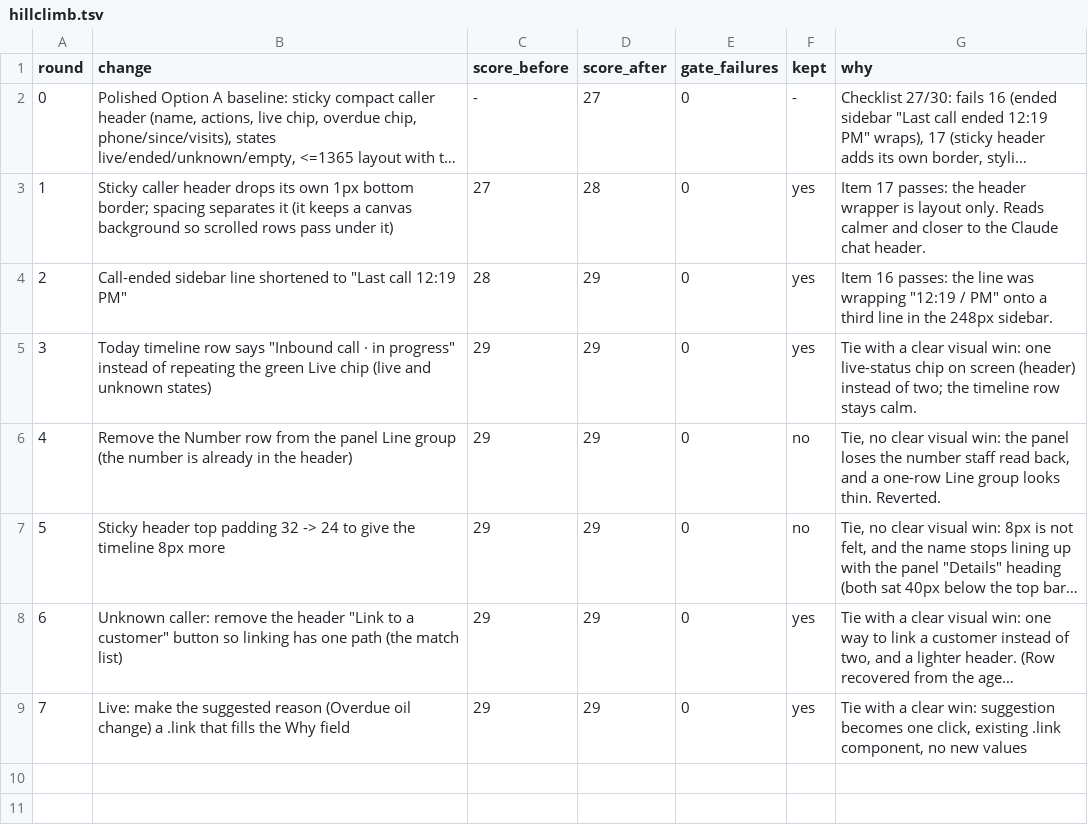
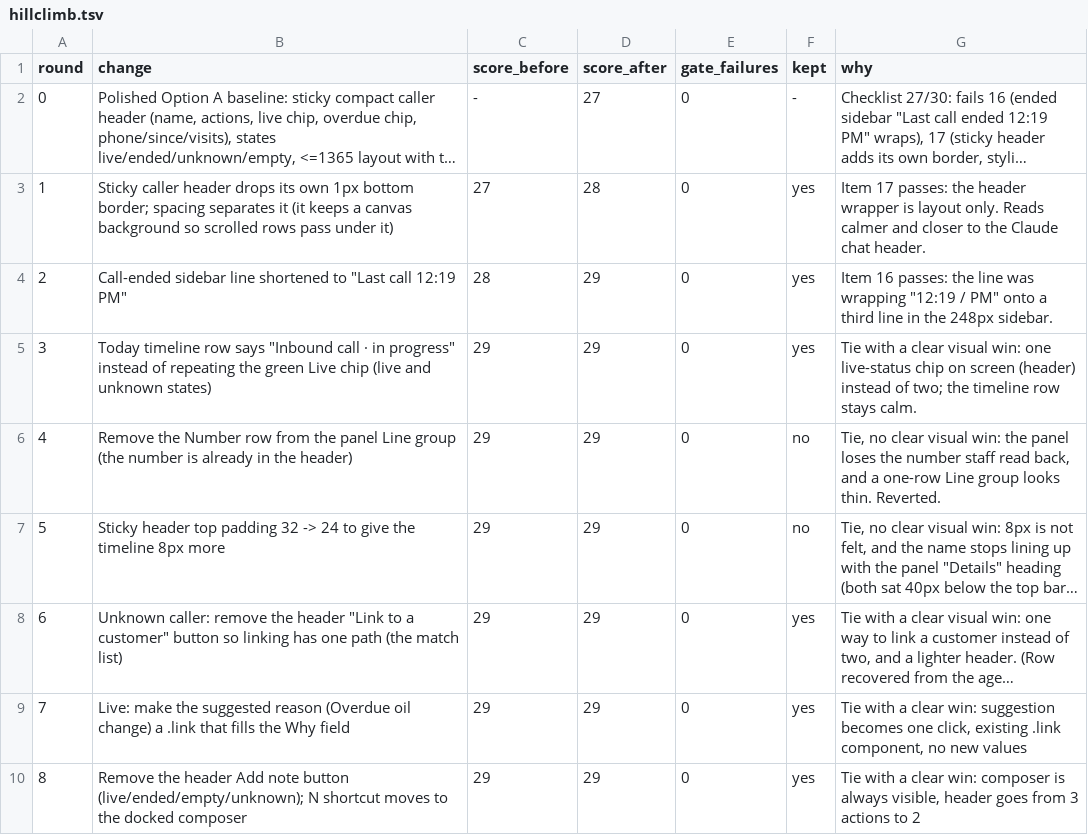
Before and after one commit to wil-ErberAuto-commits/erber-systems-explainer, a TSV file: caller-hud-v2/hillclimb.tsv, drawn as a sheet; long unchanged cells end in ….

Commit message:
Caller HUD v2 round 8: drop duplicate Add note (kept)

```diff
--- a/caller-hud-v2/hillclimb.tsv
+++ b/caller-hud-v2/hillclimb.tsv
@@ -9 +9,2 @@ round	change	score_before	score_after	gate_failures	kept	why
 7	Live: make the suggested reason (Overdue oil change) a .link that fills the Why field	29	29	0	yes	Tie with a clear win: suggestion becomes one click, existing .link component, no new values
+8	Remove the header Add note button (live/ended/empty/unknown); N shortcut moves to the docked composer	29	29	0	yes	Tie with a clear win: composer is always visible, header goes from 3 actions to 2
```
Also changed, not shown: 1 other file.
